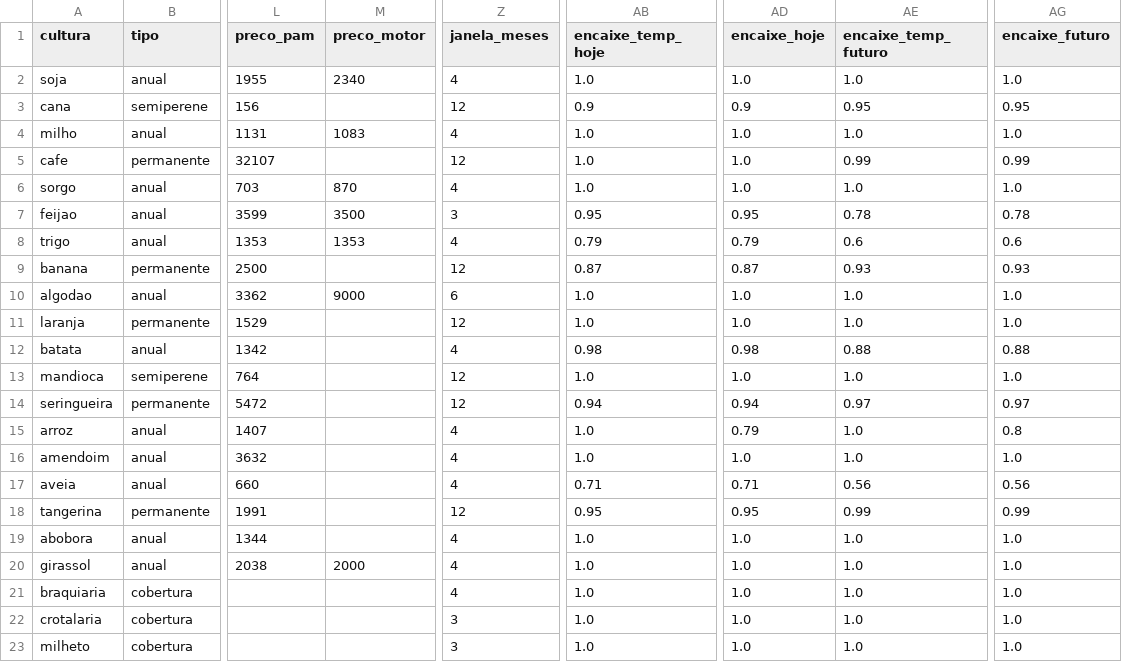
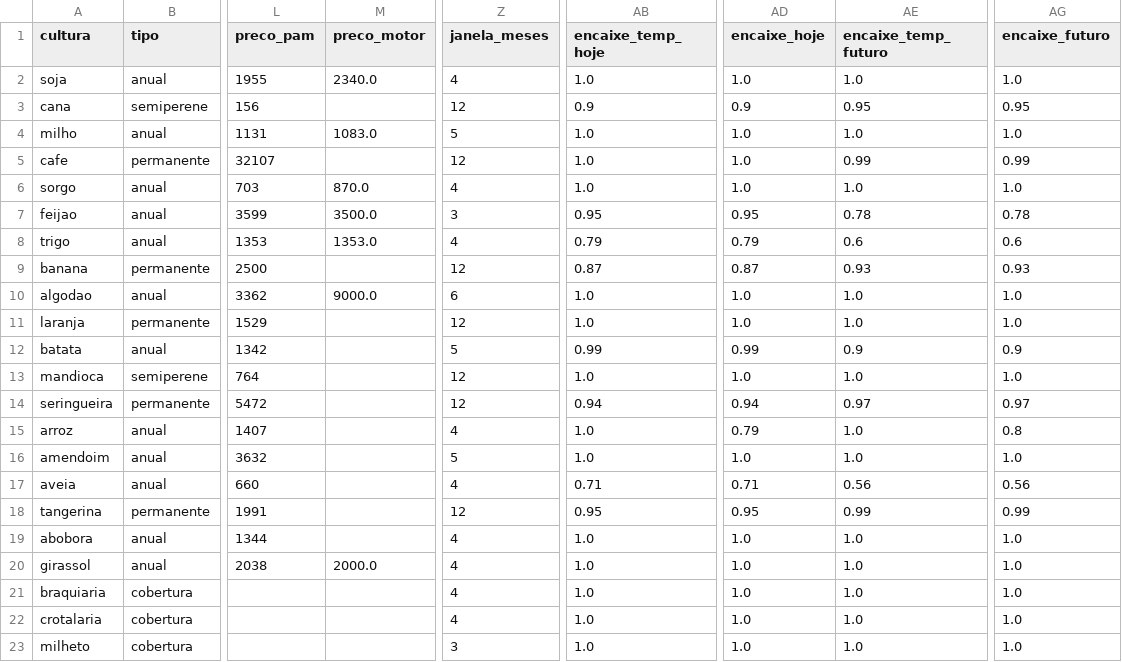
Before and after one commit to Vlencio/happy_farmers_repo, a CSV file: data/culturas_mg.csv, drawn as a sheet; only a part is shown, gaps mark what is left out; the diff names each change by its address in the sheet, - before the commit and + after, or states it on an @@ line.

```diff
--- a/data/culturas_mg.csv
+++ b/data/culturas_mg.csv
-M2 (preco_motor): 2340
+M2 (preco_motor): 2340.0
-M4 (preco_motor): 1083
+M4 (preco_motor): 1083.0
-Z4 (janela_meses): 4
+Z4 (janela_meses): 5
-M6 (preco_motor): 870
+M6 (preco_motor): 870.0
-M7 (preco_motor): 3500
+M7 (preco_motor): 3500.0
-M8 (preco_motor): 1353
+M8 (preco_motor): 1353.0
-M10 (preco_motor): 9000
+M10 (preco_motor): 9000.0
-Z12 (janela_meses): 4
+Z12 (janela_meses): 5
-AB12 (encaixe_temp_hoje): 0.98
+AB12 (encaixe_temp_hoje): 0.99
-AD12 (encaixe_hoje): 0.98
+AD12 (encaixe_hoje): 0.99
-AE12 (encaixe_temp_futuro): 0.88
+AE12 (encaixe_temp_futuro): 0.9
-AG12 (encaixe_futuro): 0.88
+AG12 (encaixe_futuro): 0.9
-Z16 (janela_meses): 4
+Z16 (janela_meses): 5
-M20 (preco_motor): 2000
+M20 (preco_motor): 2000.0
-Z22 (janela_meses): 3
+Z22 (janela_meses): 4
```
Also changed, not shown: 6 other files.
